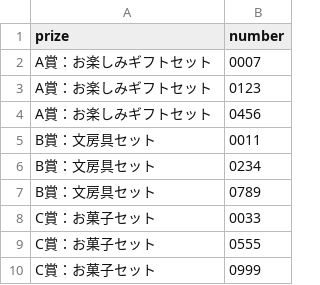
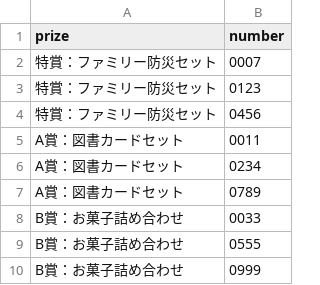
Before and after one commit to festa-poc/static-website-poc, a CSV file: samples/winners.csv, drawn as a sheet.

Commit message:
Update raffle mock event data

```diff
--- a/samples/winners.csv
+++ b/samples/winners.csv
@@ -1,10 +1,10 @@
 prize,number
-A賞：お楽しみギフトセット,0007
-A賞：お楽しみギフトセット,0123
-A賞：お楽しみギフトセット,0456
-B賞：文房具セット,0011
-B賞：文房具セット,0234
-B賞：文房具セット,0789
-C賞：お菓子セット,0033
-C賞：お菓子セット,0555
-C賞：お菓子セット,0999
+特賞：ファミリー防災セット,0007
+特賞：ファミリー防災セット,0123
+特賞：ファミリー防災セット,0456
+A賞：図書カードセット,0011
+A賞：図書カードセット,0234
+A賞：図書カードセット,0789
+B賞：お菓子詰め合わせ,0033
+B賞：お菓子詰め合わせ,0555
+B賞：お菓子詰め合わせ,0999
```
Also changed, not shown: samples/settings.csv, 3 other files.
